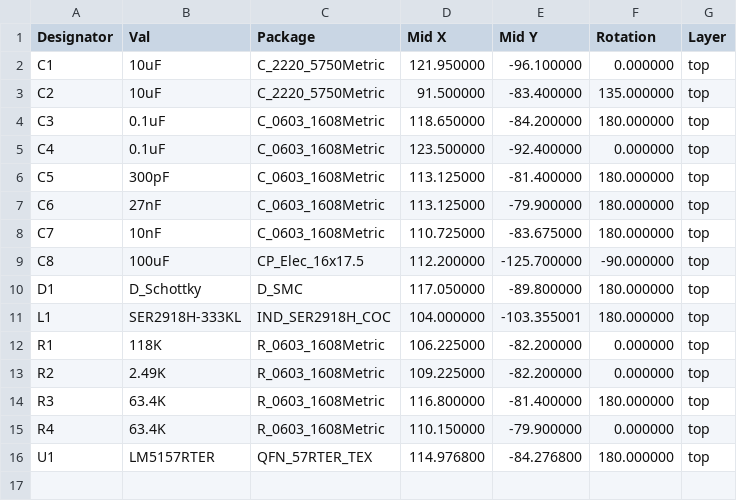
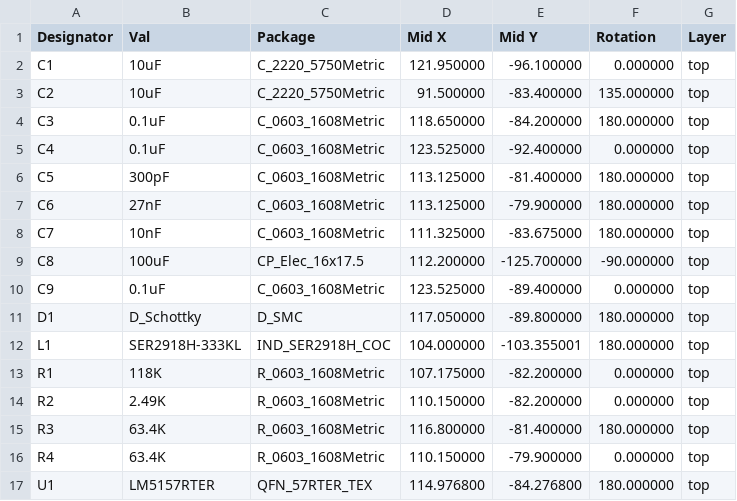
Before and after one commit to cryptoAlgorithm/BatteryPod, a CSV file: Fab/BatteryPod-top-pos.csv, drawn as a sheet.

```diff
--- a/Fab/BatteryPod-top-pos.csv
+++ b/Fab/BatteryPod-top-pos.csv
@@ -4,11 +4,12 @@ Designator,Val,Package,"Mid X","Mid Y",Rotation,Layer
 "C3","0.1uF","C_0603_1608Metric",118.650000,-84.200000,180.000000,top
-"C4","0.1uF","C_0603_1608Metric",123.500000,-92.400000,0.000000,top
+"C4","0.1uF","C_0603_1608Metric",123.525000,-92.400000,0.000000,top
 "C5","300pF","C_0603_1608Metric",113.125000,-81.400000,180.000000,top
 "C6","27nF","C_0603_1608Metric",113.125000,-79.900000,180.000000,top
-"C7","10nF","C_0603_1608Metric",110.725000,-83.675000,180.000000,top
+"C7","10nF","C_0603_1608Metric",111.325000,-83.675000,180.000000,top
 "C8","100uF","CP_Elec_16x17.5",112.200000,-125.700000,-90.000000,top
+"C9","0.1uF","C_0603_1608Metric",123.525000,-89.400000,0.000000,top
 "D1","D_Schottky","D_SMC",117.050000,-89.800000,180.000000,top
 "L1","SER2918H-333KL","IND_SER2918H_COC",104.000000,-103.355001,180.000000,top
-"R1","118K","R_0603_1608Metric",106.225000,-82.200000,0.000000,top
-"R2","2.49K","R_0603_1608Metric",109.225000,-82.200000,0.000000,top
+"R1","118K","R_0603_1608Metric",107.175000,-82.200000,0.000000,top
+"R2","2.49K","R_0603_1608Metric",110.150000,-82.200000,0.000000,top
 "R3","63.4K","R_0603_1608Metric",116.800000,-81.400000,180.000000,top
```
Also changed, not shown: Fab/BatteryPod_Bom.csv, 25 other files.
